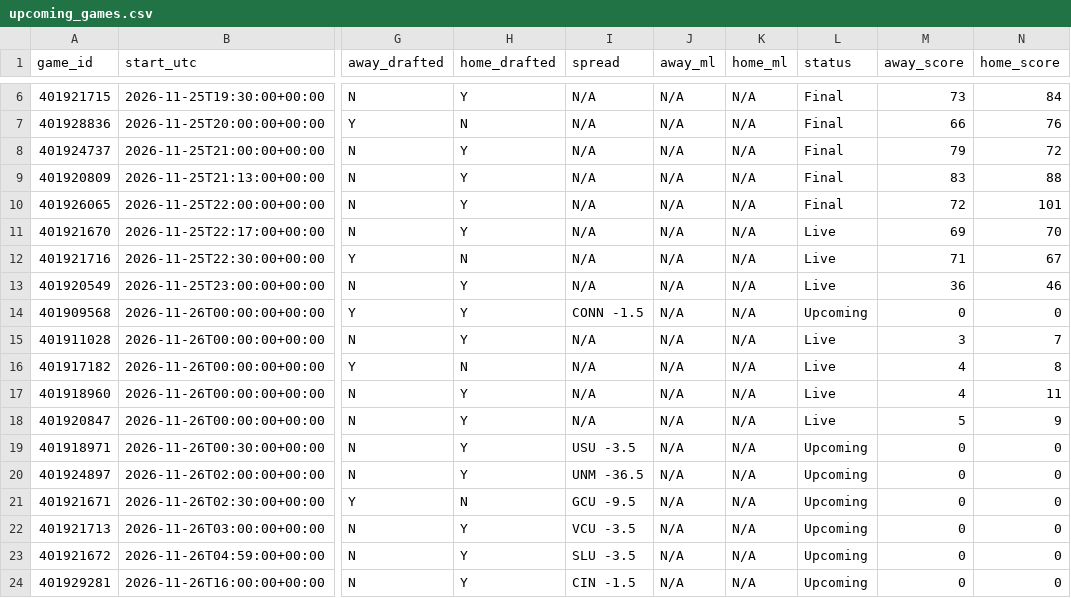
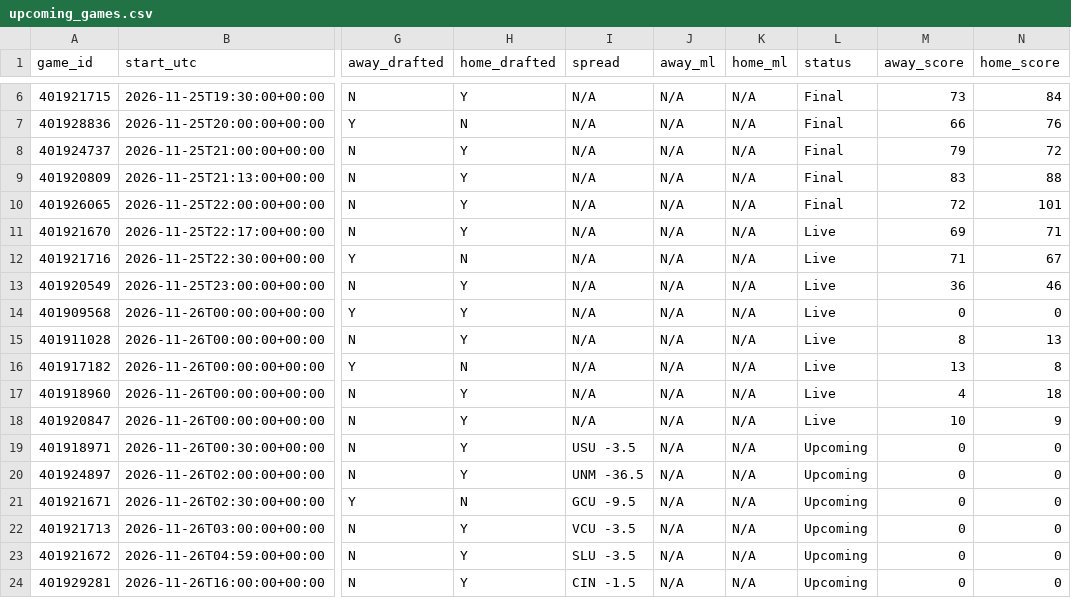
Before and after one commit to tmassa1/cbb-draft-league, a CSV file: data/upcoming_games.csv, drawn as a sheet; only a part is shown, gaps mark what is left out; the diff names each change by its address in the sheet, - before the commit and + after, or states it on an @@ line.

```diff
--- a/data/upcoming_games.csv
+++ b/data/upcoming_games.csv
-N11 (home_score): 70
+N11 (home_score): 71
-I14 (spread): CONN -1.5
+I14 (spread): N/A
-L14 (status): Upcoming
+L14 (status): Live
-M15 (away_score): 3
+M15 (away_score): 8
-N15 (home_score): 7
+N15 (home_score): 13
-M16 (away_score): 4
+M16 (away_score): 13
-N17 (home_score): 11
+N17 (home_score): 18
-M18 (away_score): 5
+M18 (away_score): 10
```
